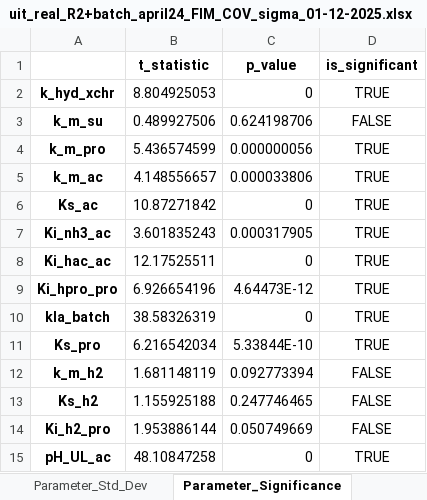
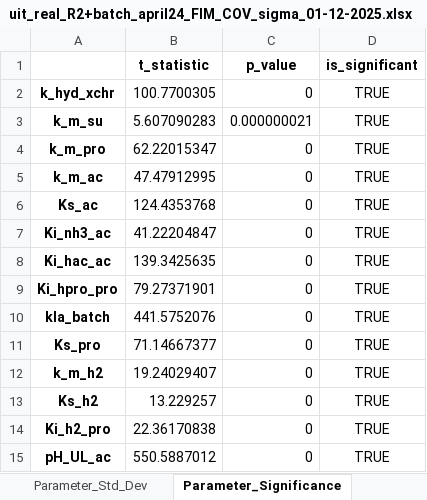
Before and after one commit to DaveCacci/B.agri-AcoDM, an Excel workbook: Parameter_estimation/uit_real_R2+batch_april24_FIM_COV_sigma_01-12-2025.xlsx, sheet Parameter_Significance, drawn as a sheet; values as stored, in another font and other column widths than the file's, no borders; the diff names each change by its address in the sheet, - before the commit and + after, or states it on an @@ line.

```diff
--- a/Parameter_estimation/uit_real_R2+batch_april24_FIM_COV_sigma_01-12-2025.xlsx (sheet Parameter_Significance)
+++ b/Parameter_estimation/uit_real_R2+batch_april24_FIM_COV_sigma_01-12-2025.xlsx (sheet Parameter_Significance)
-B2 (t_statistic): 8.804925053
+B2 (t_statistic): 100.7700305
-B3 (t_statistic): 0.489927506
+B3 (t_statistic): 5.607090283
-C3 (p_value): 0.624198706
+C3 (p_value): 0.000000021
-D3 (is_significant): FALSE
+D3 (is_significant): TRUE
-B4 (t_statistic): 5.436574599
+B4 (t_statistic): 62.22015347
-C4 (p_value): 0.000000056
+C4 (p_value): 0
-B5 (t_statistic): 4.148556657
+B5 (t_statistic): 47.47912995
-C5 (p_value): 0.000033806
+C5 (p_value): 0
-B6 (t_statistic): 10.87271842
+B6 (t_statistic): 124.4353768
-B7 (t_statistic): 3.601835243
+B7 (t_statistic): 41.22204847
-C7 (p_value): 0.000317905
+C7 (p_value): 0
-B8 (t_statistic): 12.17525511
+B8 (t_statistic): 139.3425635
-B9 (t_statistic): 6.926654196
+B9 (t_statistic): 79.27371901
-C9 (p_value): 4.64473E-12
+C9 (p_value): 0
-B10 (t_statistic): 38.58326319
+B10 (t_statistic): 441.5752076
-B11 (t_statistic): 6.216542034
+B11 (t_statistic): 71.14667377
-C11 (p_value): 5.33844E-10
+C11 (p_value): 0
-B12 (t_statistic): 1.681148119
+B12 (t_statistic): 19.24029407
-C12 (p_value): 0.092773394
+C12 (p_value): 0
-D12:D14 (is_significant): FALSE
+D12:D14 (is_significant): TRUE
-B13 (t_statistic): 1.155925188
+B13 (t_statistic): 13.229257
-C13 (p_value): 0.247746465
+C13 (p_value): 0
-B14 (t_statistic): 1.953886144
+B14 (t_statistic): 22.36170838
-C14 (p_value): 0.050749669
+C14 (p_value): 0
-B15 (t_statistic): 48.10847258
+B15 (t_statistic): 550.5887012
```
Also changed, not shown: sheet FIM, sheet COV, sheet Parameter_Std_Dev, Parameter_estimation/batch_april24_StDev_Output_01-12-2025_100414-270412.xlsx, Parameter_estimation/uit_real_R2_StDev_Output_01-12-2025_190113-100410.xlsx, 44 other files.
